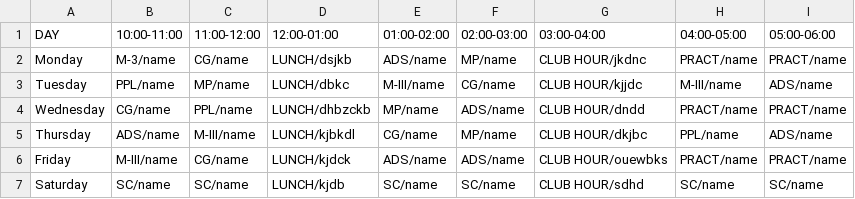
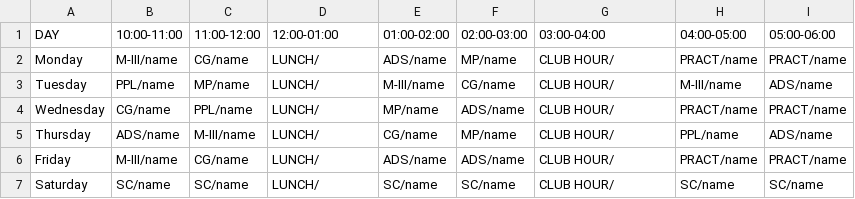
Before and after one commit to pratikpwr/TimeTable-API, a CSV file: assets/csv_files/sitrc_comp_se_b.csv, drawn as a sheet.

```diff
--- a/assets/csv_files/sitrc_comp_se_b.csv
+++ b/assets/csv_files/sitrc_comp_se_b.csv
@@ -1,7 +1,7 @@
 DAY,10:00-11:00,11:00-12:00,12:00-01:00,01:00-02:00,02:00-03:00,03:00-04:00,04:00-05:00,05:00-06:00
-Monday,M-3/name,CG/name,LUNCH/dsjkb ,ADS/name,MP/name,CLUB HOUR/jkdnc ,PRACT/name,PRACT/name
-Tuesday,PPL/name,MP/name,LUNCH/dbkc ,M-III/name,CG/name,CLUB HOUR/kjjdc ,M-III/name,ADS/name
-Wednesday,CG/name,PPL/name,LUNCH/dhbzckb ,MP/name,ADS/name,CLUB HOUR/dndd ,PRACT/name,PRACT/name
-Thursday,ADS/name,M-III/name,LUNCH/kjbkdl ,CG/name,MP/name,CLUB HOUR/dkjbc ,PPL/name,ADS/name
-Friday,M-III/name,CG/name,LUNCH/kjdck ,ADS/name,ADS/name,CLUB HOUR/ouewbks ,PRACT/name,PRACT/name
-Saturday,SC/name,SC/name,LUNCH/kjdb ,SC/name,SC/name,CLUB HOUR/sdhd ,SC/name,SC/name
+Monday,M-III/name,CG/name,LUNCH/ ,ADS/name,MP/name,CLUB HOUR/ ,PRACT/name,PRACT/name
+Tuesday,PPL/name,MP/name,LUNCH/ ,M-III/name,CG/name,CLUB HOUR/ ,M-III/name,ADS/name
+Wednesday,CG/name,PPL/name,LUNCH/ ,MP/name,ADS/name,CLUB HOUR/ ,PRACT/name,PRACT/name
+Thursday,ADS/name,M-III/name,LUNCH/ ,CG/name,MP/name,CLUB HOUR/ ,PPL/name,ADS/name
+Friday,M-III/name,CG/name,LUNCH/ ,ADS/name,ADS/name,CLUB HOUR/ ,PRACT/name,PRACT/name
+Saturday,SC/name,SC/name,LUNCH/ ,SC/name,SC/name,CLUB HOUR/ ,SC/name,SC/name
```
Also changed, not shown: 5 other files.
